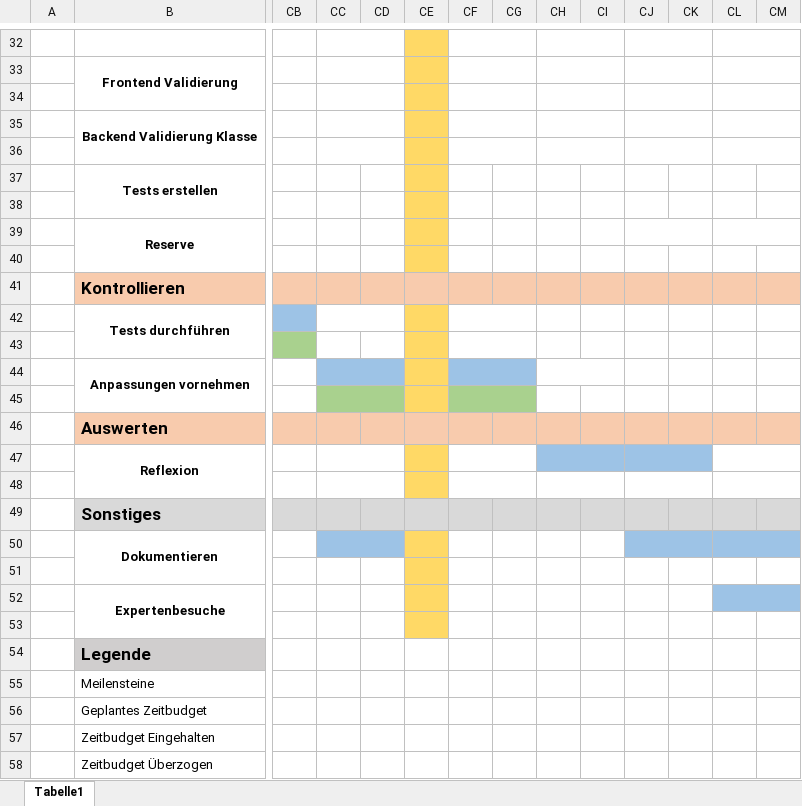
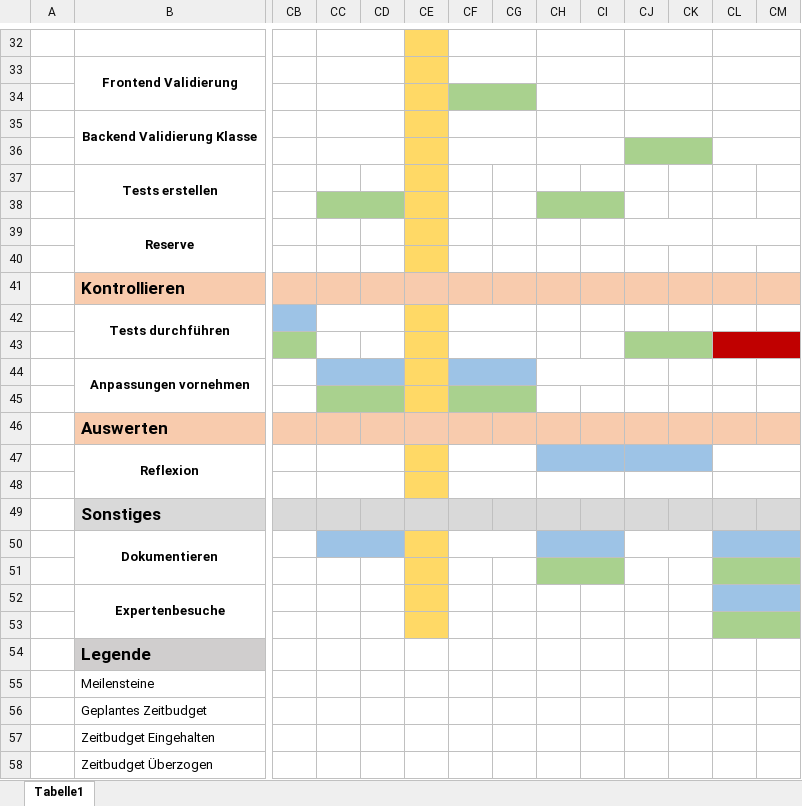
Before and after one commit to lars-gaechter/arbeitszeitserfassung_wohnen, an Excel workbook: doc/IPA Zeitplan Lars Gächter.xlsx, sheet Tabelle1, drawn as a sheet; only a part is shown, gaps mark what is left out; values as stored, in another font and other column widths than the file's, no borders; the diff names each change by its address in the sheet, - before the commit and + after, or states it on an @@ line.

```diff
--- a/doc/IPA Zeitplan Lars Gächter.xlsx (sheet Tabelle1)
+++ b/doc/IPA Zeitplan Lars Gächter.xlsx (sheet Tabelle1)
-CF34:CG34 fill: none
+CF34:CG34 fill: #A9D18E
-CJ36:CK36 fill: none
+CJ36:CK36 fill: #A9D18E
-CC38:CD38 fill: none
+CC38:CD38 fill: #A9D18E
+CC38:CD38 merged
-CH38:CI38 fill: none
+CH38:CI38 fill: #A9D18E
+CH38:CI38 merged
-CJ43:CK43 fill: none
+CJ43:CK43 fill: #A9D18E
+CJ43:CK43 merged
-CL43:CM43 fill: none
+CL43:CM43 fill: #C00000
+CL43:CM43 merged
+CF50:CG50 merged
-CH50:CI50 fill: none
+CH50:CI50 fill: #9DC3E6
+CH50:CI50 merged
-CJ50:CK50 fill: #9DC3E6
+CJ50:CK50 fill: none
-CH51:CI51 fill: none
+CH51:CI51 fill: #A9D18E
+CH51:CI51 merged
-CL51:CM51 fill: none
+CL51:CM51 fill: #A9D18E
+CL51:CM51 merged
-CL53:CM53 fill: none
+CL53:CM53 fill: #A9D18E
+CL53:CM53 merged
```
Also changed, not shown: 28 other files.
